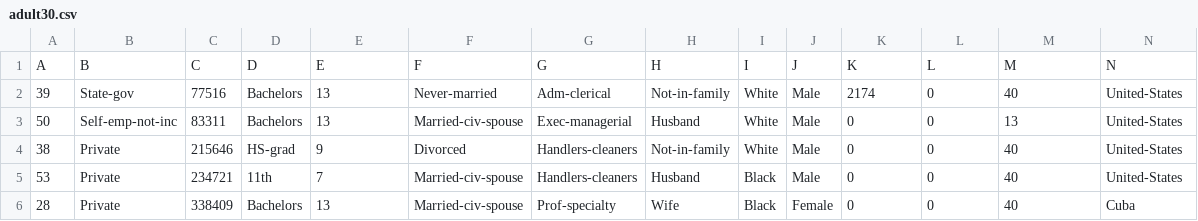
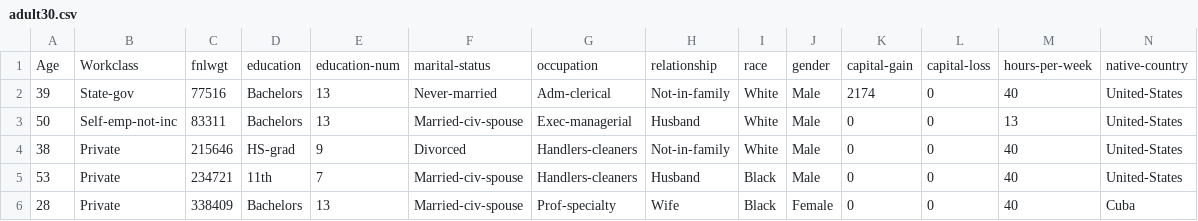
Before and after one commit to nabihach/FD_CFD_extraction, a CSV file: adult30.csv, drawn as a sheet; only a part is shown; removed rows and columns are numbered as before the commit, all else as after; rows hold the shown columns only; the diff names each change by its address in the sheet, - before the commit and + after, or states it on an @@ line.

Commit message:
rename columns

```diff
--- a/adult30.csv
+++ b/adult30.csv
-row 1: A | B | C | D | E | F | G | H | I | J | K | L | M | N
+row 1: Age | Workclass | fnlwgt | education | education-num | marital-status | occupation | relationship | race | gender | capital-gain | capital-loss | hours-per-week | native-country
```
